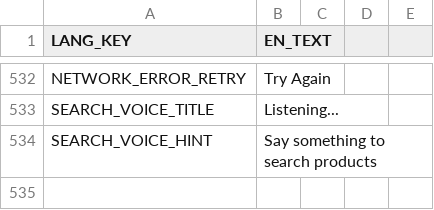
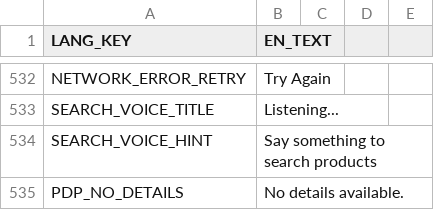
Before and after one commit to frontend-ingold/b2btemplate, a CSV file: en.csv, drawn as a sheet; only a part is shown, gaps mark what is left out; the diff names each change by its address in the sheet, - before the commit and + after, or states it on an @@ line.

```diff
--- a/en.csv
+++ b/en.csv
+row 535: PDP_NO_DETAILS | No details available.
```
Also changed, not shown: de.csv.
